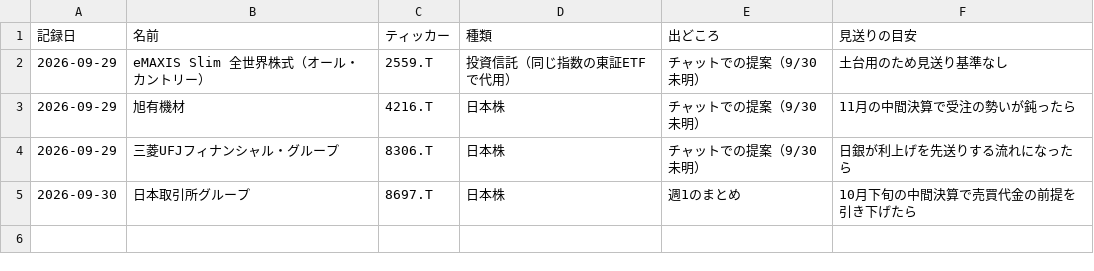
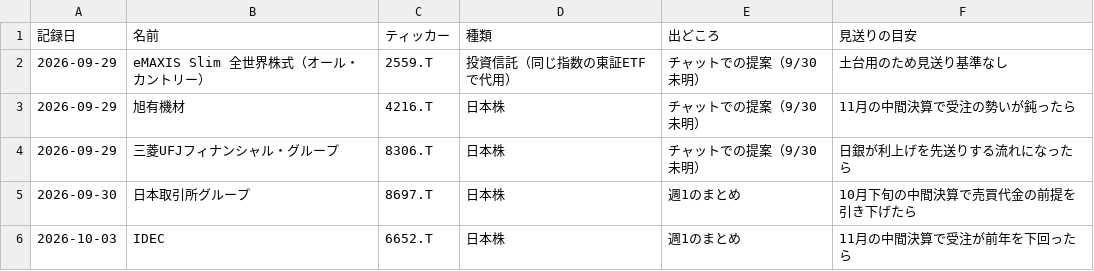
Before and after one commit to borderlessstar/kabu-new, a CSV file: data/candidates.csv, drawn as a sheet.

```diff
--- a/data/candidates.csv
+++ b/data/candidates.csv
@@ -5 +5,2 @@
 2026-09-30,日本取引所グループ,8697.T,日本株,週1のまとめ,10月下旬の中間決算で売買代金の前提を引き下げたら
+2026-10-03,IDEC,6652.T,日本株,週1のまとめ,11月の中間決算で受注が前年を下回ったら
```
Also changed, not shown: 2 other files.
